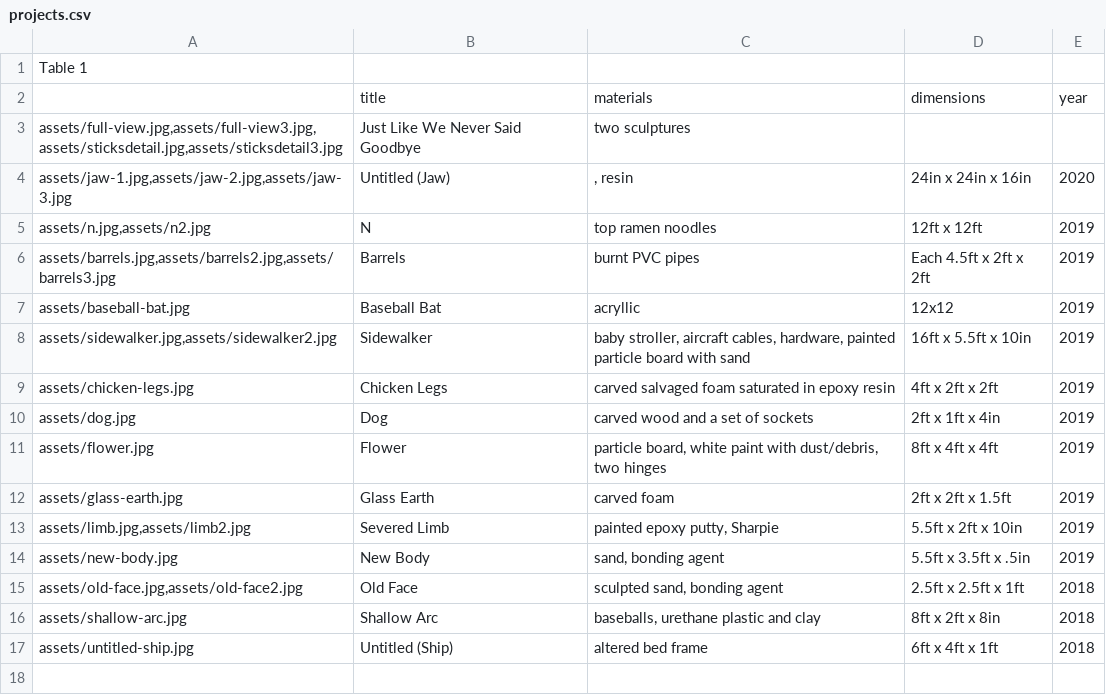
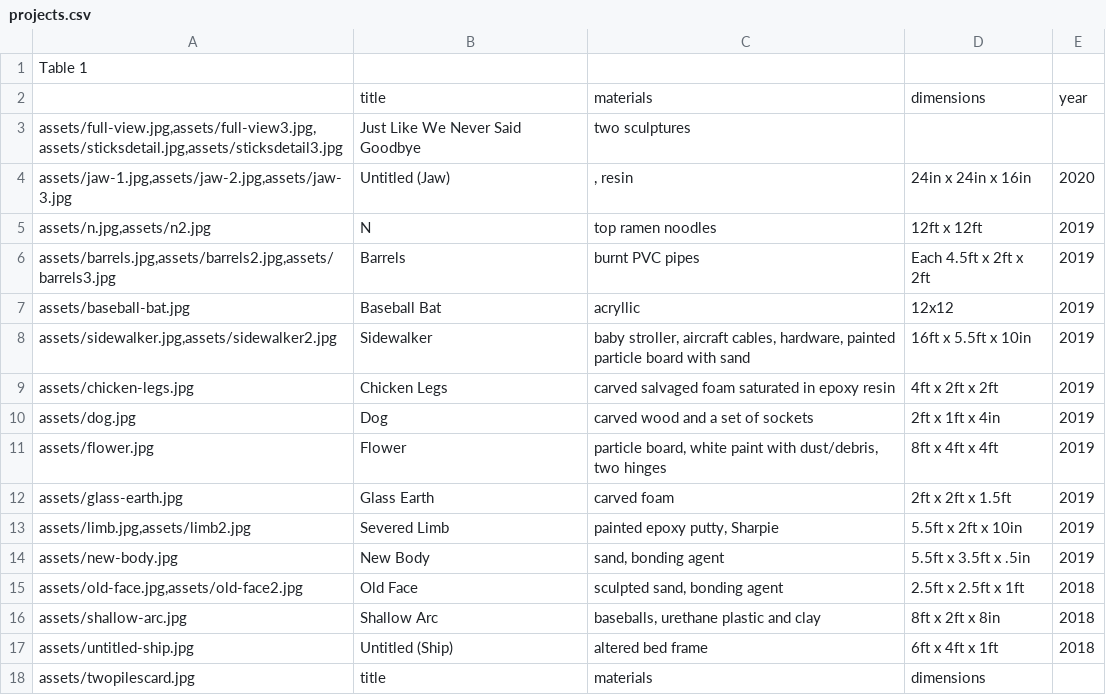
Before and after one commit to nickgsheeran/dylan-ahern, a CSV file: site-data/projects.csv, drawn as a sheet.

Commit message:
Update projects.csv

```diff
--- a/site-data/projects.csv
+++ b/site-data/projects.csv
@@ -17 +17,2 @@ assets/shallow-arc.jpg,Shallow Arc,"baseballs, urethane plastic and clay",8ft x
 assets/untitled-ship.jpg,Untitled (Ship),altered bed frame,6ft x 4ft x 1ft,2018
+assets/twopilescard.jpg,title,materials,dimensions
```
